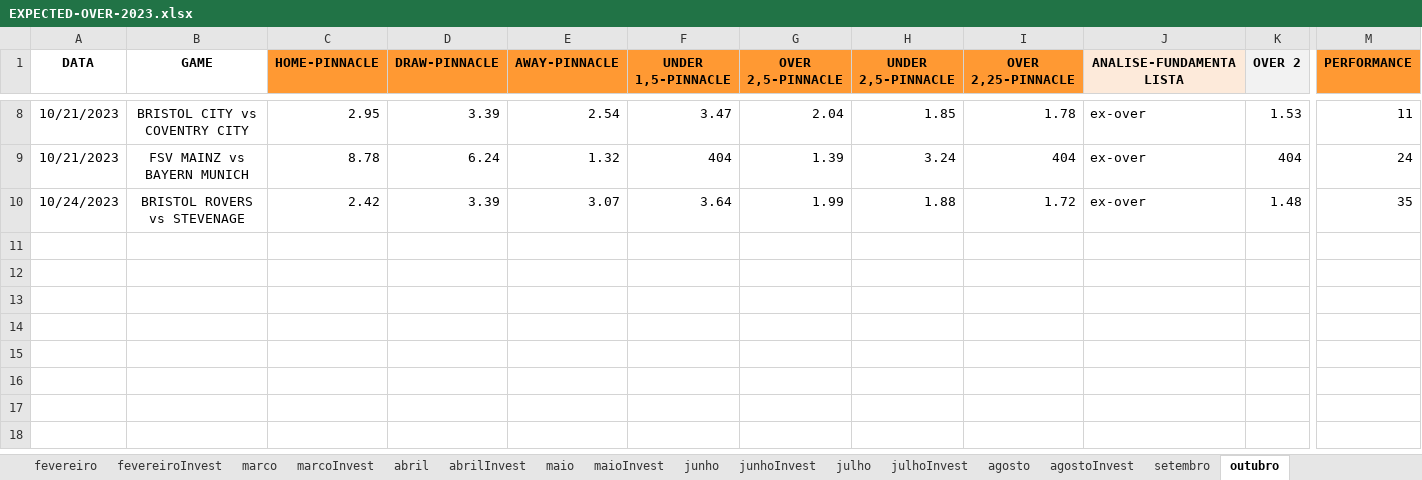
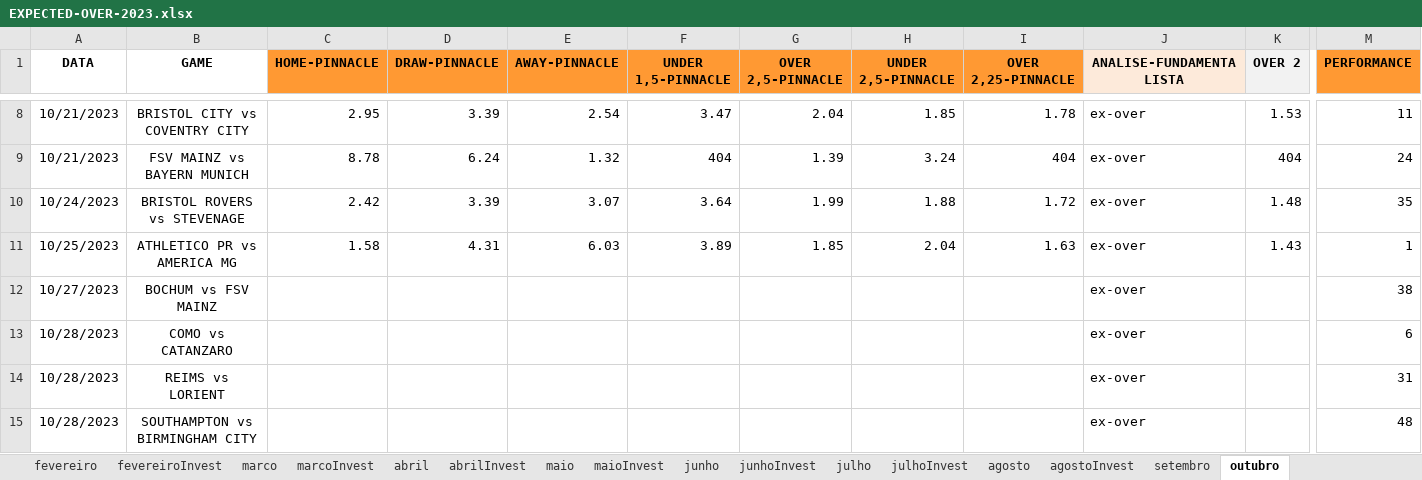
Before and after one commit to JardelLion/automationbet-matriz, an Excel workbook: tecnica_analise/2023/EXPECTED-OVER-2023.xlsx, sheet outubro, drawn as a sheet; only a part is shown, gaps mark what is left out; values as stored, in another font and other column widths than the file's, no borders; conditional formats not drawn; rows hold the shown columns only; the diff names each change by its address in the sheet, - before the commit and + after, or states it on an @@ line.

```diff
--- a/tecnica_analise/2023/EXPECTED-OVER-2023.xlsx (sheet outubro)
+++ b/tecnica_analise/2023/EXPECTED-OVER-2023.xlsx (sheet outubro)
+row 11: 10/25/2023 | ATHLETICO PR vs AMERICA MG | 1.58 | 4.31 | 6.03 | 3.89 | 1.85 | 2.04 | 1.63 | ex-over | 1.43 | 1
+row 12: 10/27/2023 | BOCHUM vs FSV MAINZ |  |  |  |  |  |  |  | ex-over |  | 38
+row 13: 10/28/2023 | COMO vs CATANZARO |  |  |  |  |  |  |  | ex-over |  | 6
+row 14: 10/28/2023 | REIMS vs LORIENT |  |  |  |  |  |  |  | ex-over |  | 31
+row 15: 10/28/2023 | SOUTHAMPTON vs BIRMINGHAM CITY |  |  |  |  |  |  |  | ex-over |  | 48
```
Also changed, not shown: tecnica_analise/2022/bts-asian2022.xlsx, tecnica_analise/2023/MATRIZ-FULL-2023.xlsx, 6 other files.
